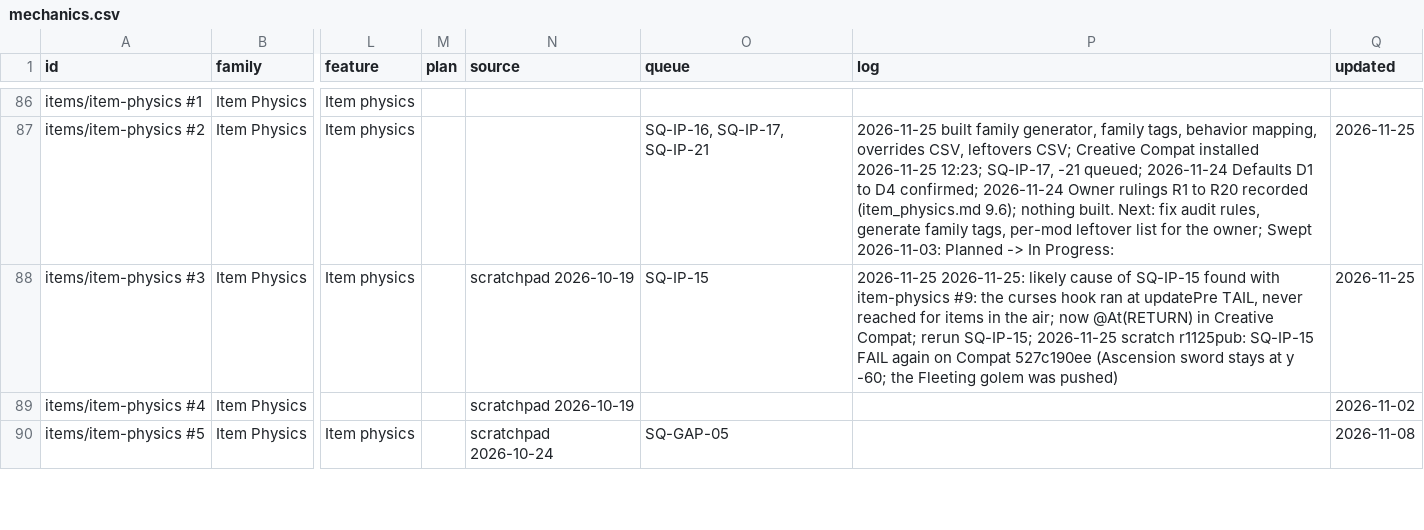
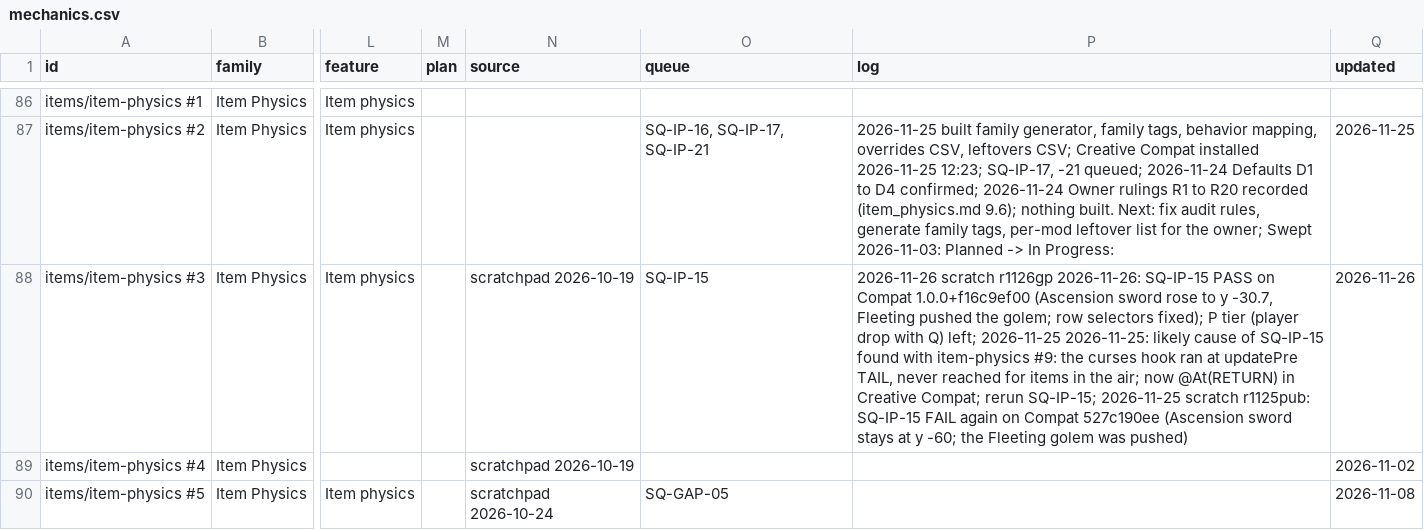
Before and after one commit to SaintAlfonzo/CreativeEngineering, a CSV file: feature_writeup/todo/rows/mechanics.csv, drawn as a sheet; only a part is shown, gaps mark what is left out; the diff names each change by its address in the sheet, - before the commit and + after, or states it on an @@ line.

```diff
--- a/feature_writeup/todo/rows/mechanics.csv
+++ b/feature_writeup/todo/rows/mechanics.csv
-P88 (log): 2026-11-25 2026-11-25:…
+P88 (log): 2026-11-26 scratch r1126gp 2026-11-26: SQ-IP-15 PASS on Compat 1.0.0+f16c9ef00 (Ascension sword rose to y -30.7, Fleeting pushed the golem; row selectors fixed); P tier (player drop with Q) left; 2026-11-25 2026-11-25:…
-Q88 (updated): 2026-11-25
+Q88 (updated): 2026-11-26
```
Also changed, not shown: feature_writeup/todo/rows/creative_mods.csv, feature_writeup/todo/rows/tooling.csv, 5 other files.
